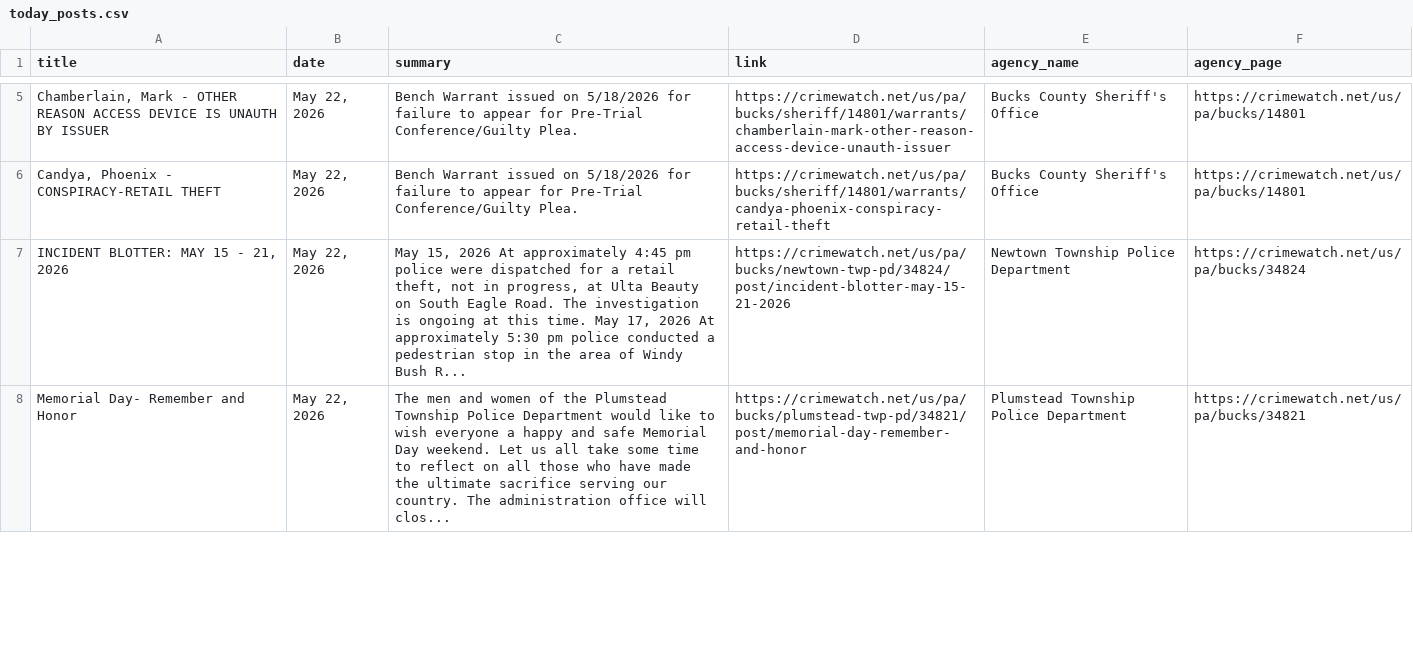
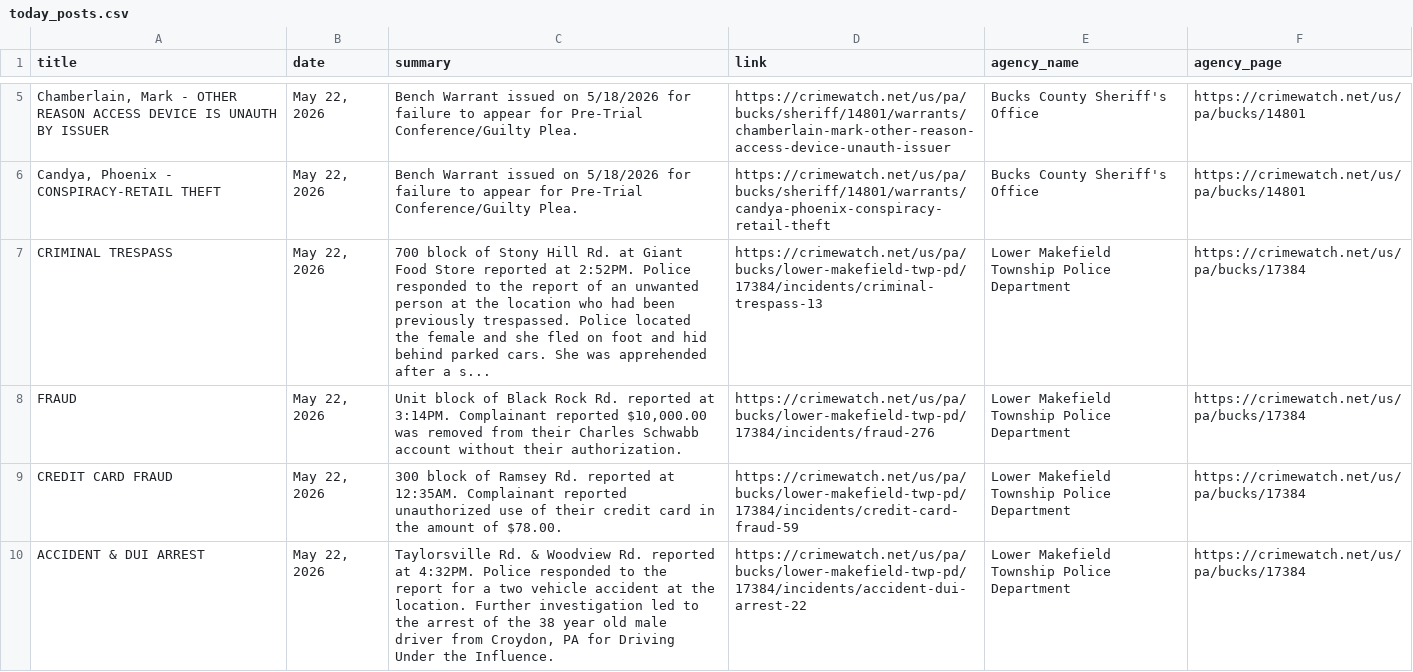
Before and after one commit to CUlleryUSATRepos/BucksCrimeWatchRepo, a CSV file: scripts/data/today_posts.csv, drawn as a sheet; only a part is shown, gaps mark what is left out; the shorter side is filled out with more unchanged rows; the diff covers the shown part only.

Commit message:
Auto update CrimeWatch dashboard

```diff
--- a/scripts/data/today_posts.csv
+++ b/scripts/data/today_posts.csv
@@ -6 +6,5 @@ title,date,summary,link,agency_name,agency_page
 "Candya, Phoenix   - CONSPIRACY-RETAIL THEFT","May 22, 2026",Bench Warrant issued on 5/18/2026 for failure to appear for Pre-Trial Conference/Guilty Plea.,https://crimewatch.net/us/pa/bucks/sheriff/14801/warrants/candya-phoenix-conspiracy-retail-theft,Bucks County Sheriff's Office,https://crimewatch.net/us/pa/bucks/14801
+CRIMINAL TRESPASS,"May 22, 2026",700 block of Stony Hill Rd. at Giant Food Store reported at 2:52PM. Police responded to the report of an unwanted person at the location who had been previously trespassed. Police located the female and she fled on foot and hid behind parked cars. She was apprehended after a s...,https://crimewatch.net/us/pa/bucks/lower-makefield-twp-pd/17384/incidents/criminal-trespass-13,Lower Makefield Township Police Department,https://crimewatch.net/us/pa/bucks/17384
+FRAUD,"May 22, 2026","Unit block of Black Rock Rd. reported at 3:14PM. Complainant reported $10,000.00 was removed from their Charles Schwabb account without their authorization.",https://crimewatch.net/us/pa/bucks/lower-makefield-twp-pd/17384/incidents/fraud-276,Lower Makefield Township Police Department,https://crimewatch.net/us/pa/bucks/17384
+CREDIT CARD FRAUD,"May 22, 2026",300 block of Ramsey Rd. reported at 12:35AM. Complainant reported unauthorized use of their credit card in the amount of $78.00.,https://crimewatch.net/us/pa/bucks/lower-makefield-twp-pd/17384/incidents/credit-card-fraud-59,Lower Makefield Township Police Department,https://crimewatch.net/us/pa/bucks/17384
+ACCIDENT & DUI ARREST,"May 22, 2026","Taylorsville Rd. & Woodview Rd. reported at 4:32PM. Police responded to the report for a two vehicle accident at the location. Further investigation led to the arrest of the 38 year old male driver from Croydon, PA for Driving Under the Influence.",https://crimewatch.net/us/pa/bucks/lower-makefield-twp-pd/17384/incidents/accident-dui-arrest-22,Lower Makefield Township Police Department,https://crimewatch.net/us/pa/bucks/17384
```
Also changed, not shown: 7 added rows elsewhere in this file, 1 other file.
